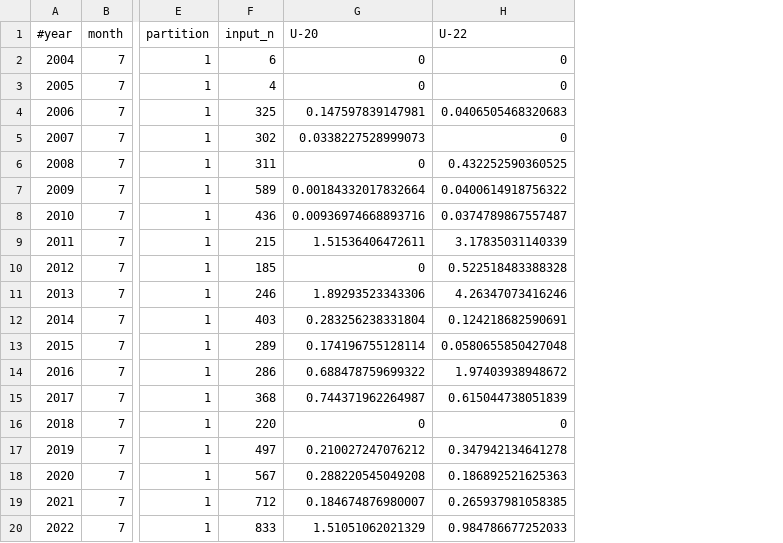
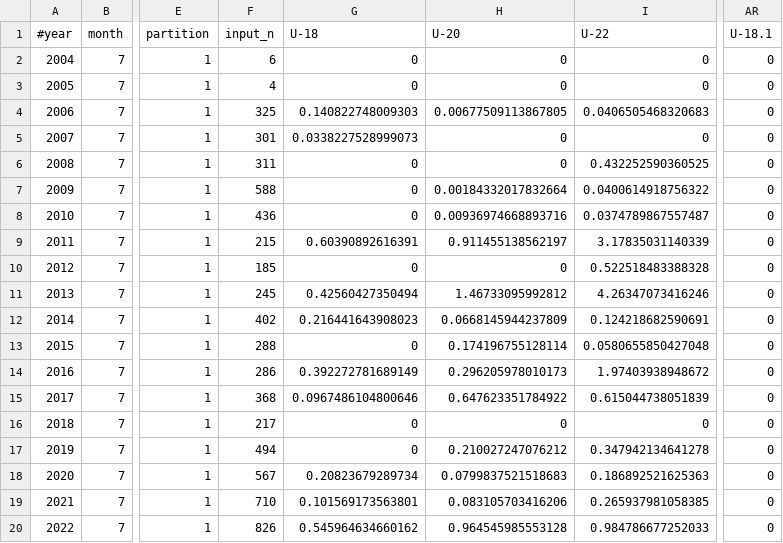
Before and after one commit to pfmc-assessments/sablefish_2025, a CSV file: data-processed/data_commercial_discard_composition.csv, drawn as a sheet; only a part is shown, gaps mark what is left out; addresses are those after the commit; the diff covers the shown part only; the diff names each change by its address in the sheet, - before the commit and + after, or states it on an @@ line.

Commit message:
fix input sample sizes

```diff
--- a/data-processed/data_commercial_discard_composition.csv
+++ b/data-processed/data_commercial_discard_composition.csv
+column G (U-18), rows 2-20: 0 | 0 | 0.140822748009303 | 0.0338227528999073 | 0 | 0 | 0 | 0.60390892616391 | 0 | 0.42560427350494 | 0.216441643908023 | 0 | 0.392272781689149 | 0.0967486104800646 | 0 | 0 | 0.20823679289734 | 0.101569173563801 | 0.545964634660162
+column AR (U-18.1), rows 2-20: all 0
-H4 (U-20): 0.147597839147981
+H4 (U-20): 0.00677509113867805
-F5 (input_n): 302
+F5 (input_n): 301
-H5 (U-20): 0.0338227528999073
+H5 (U-20): 0
-F7 (input_n): 589
+F7 (input_n): 588
-H9 (U-20): 1.51536406472611
+H9 (U-20): 0.911455138562197
-F11 (input_n): 246
+F11 (input_n): 245
-H11 (U-20): 1.89293523343306
+H11 (U-20): 1.46733095992812
-F12 (input_n): 403
+F12 (input_n): 402
-H12 (U-20): 0.283256238331804
+H12 (U-20): 0.0668145944237809
-F13 (input_n): 289
+F13 (input_n): 288
-H14 (U-20): 0.688478759699322
+H14 (U-20): 0.296205978010173
-H15 (U-20): 0.744371962264987
+H15 (U-20): 0.647623351784922
-F16 (input_n): 220
+F16 (input_n): 217
-F17 (input_n): 497
+F17 (input_n): 494
-H18 (U-20): 0.288220545049208
+H18 (U-20): 0.0799837521518683
-F19 (input_n): 712
+F19 (input_n): 710
-H19 (U-20): 0.184674876980007
+H19 (U-20): 0.083105703416206
-F20 (input_n): 833
+F20 (input_n): 826
-H20 (U-20): 1.51051062021329
+H20 (U-20): 0.964545985553128
```
Also changed, not shown: 39 edited cells elsewhere in this file.
